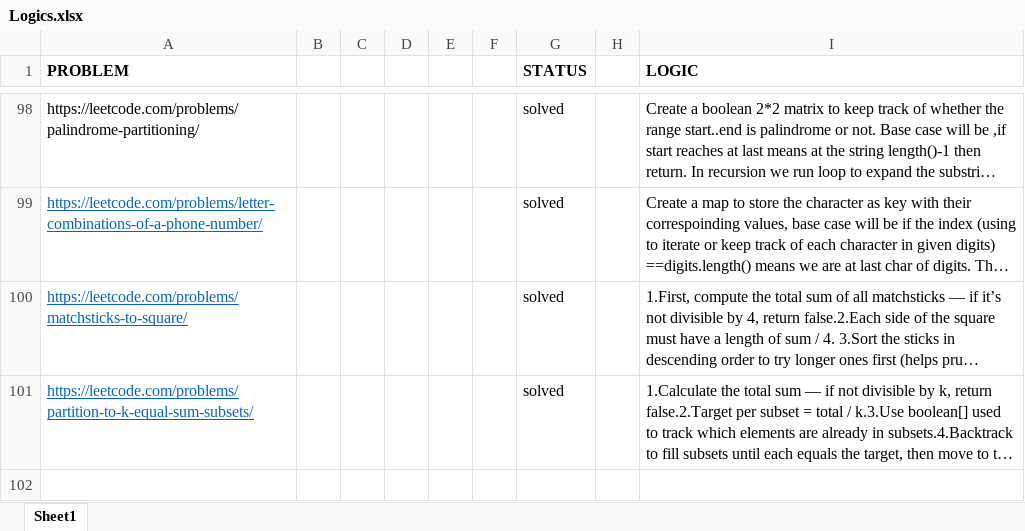
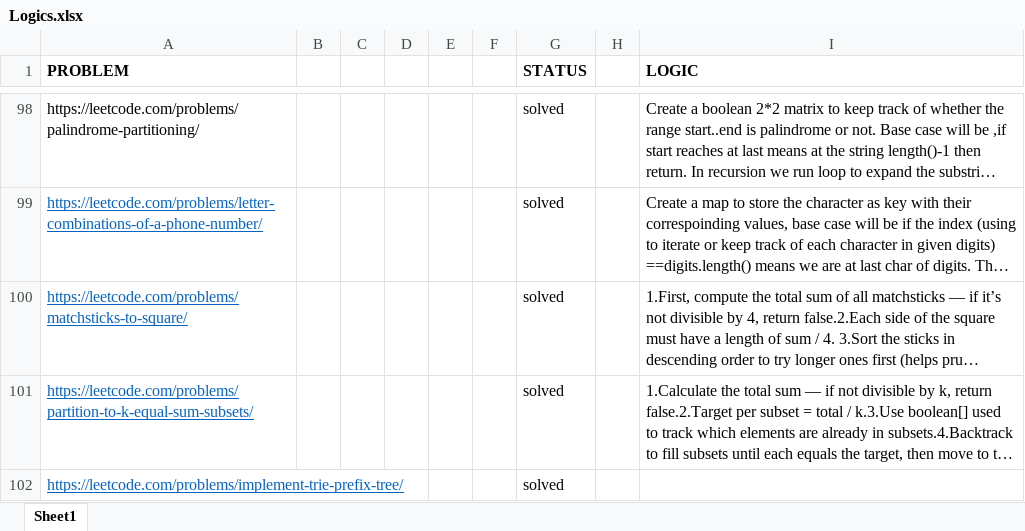
Before and after one commit to sumitraj786/leetcode_dsa-java, an Excel workbook: Logics.xlsx, sheet Sheet1, drawn as a sheet; only a part is shown, gaps mark what is left out; long unchanged cells end in …; values as stored, in another font and other column widths than the file's, no borders; the diff names each change by its address in the sheet, - before the commit and + after, or states it on an @@ line.

Commit message:
starting tries now

```diff
--- a/Logics.xlsx (sheet Sheet1)
+++ b/Logics.xlsx (sheet Sheet1)
+row 102: https://leetcode.com/problems/implement-trie-prefix-tree/ |  |  |  |  |  | solved
```
Also changed, not shown: 1 other file.
